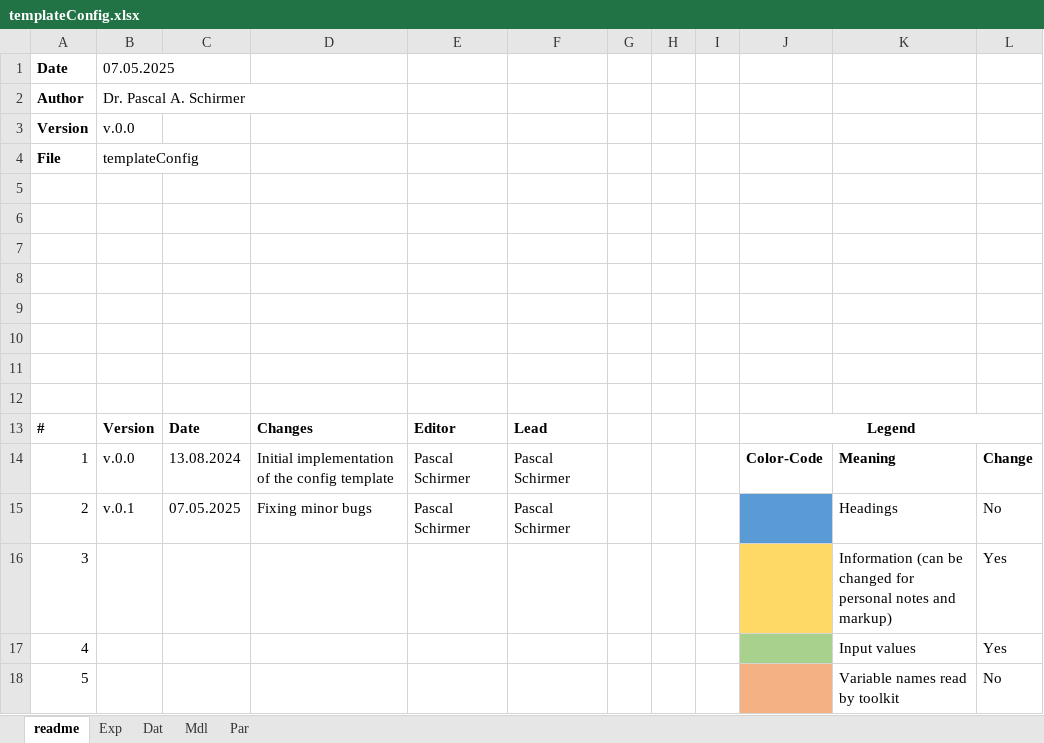
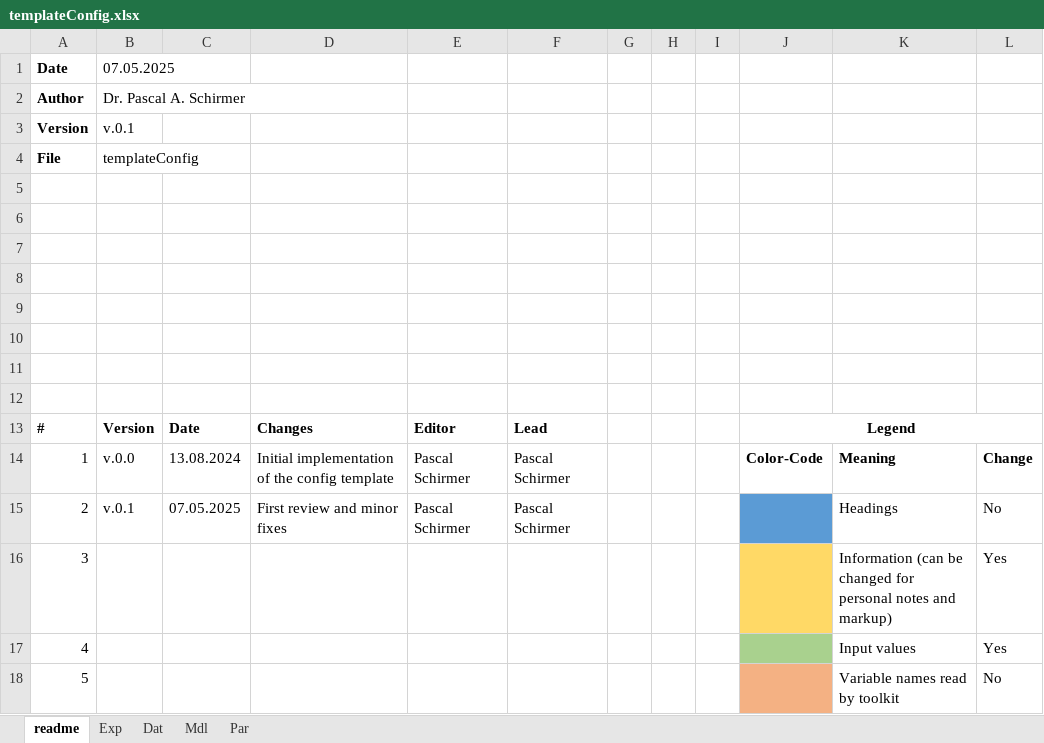
Before and after one commit to pascme05/TherMOS, an Excel workbook: config/template/templateConfig.xlsx, sheet readme, drawn as a sheet; values as stored, in another font and other column widths than the file's, no borders; the diff names each change by its address in the sheet, - before the commit and + after, or states it on an @@ line.

Commit message:
PINN
Implemented first version of PINN and added convergence plots

```diff
--- a/config/template/templateConfig.xlsx (sheet readme)
+++ b/config/template/templateConfig.xlsx (sheet readme)
-B3 (07.05.2025): v.0.0
+B3 (07.05.2025): v.0.1
-D15: Fixing minor bugs
+D15: First review and minor fixes
```
Also changed, not shown: sheet Mdl, sheet Par, sheet Dat, sheet Exp, config/tutorial/tutorial_DL.xlsx, 34 other files.
